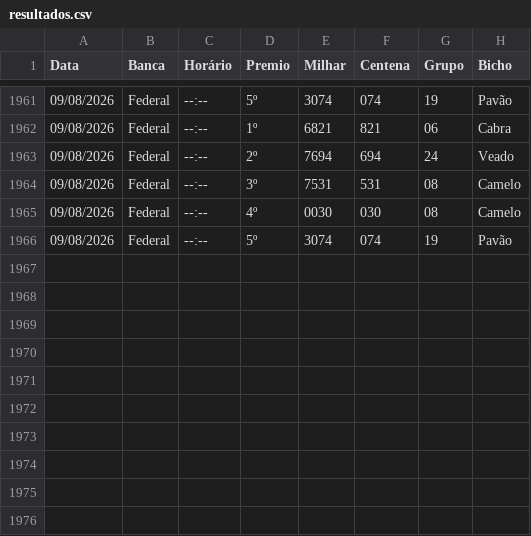
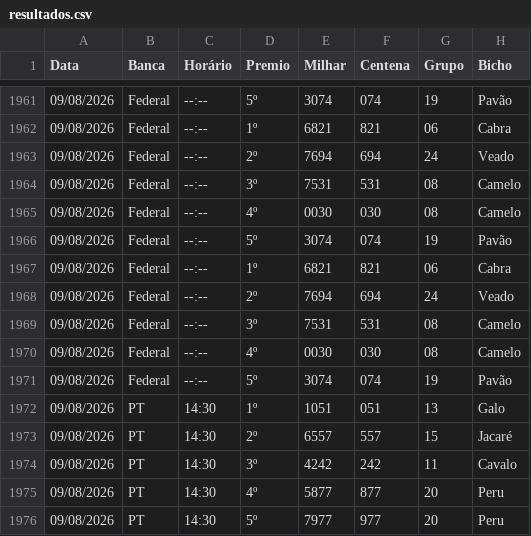
Before and after one commit to Anibalduarte-web/FERA_DA_SORTE, a CSV file: resultados.csv, drawn as a sheet; only a part is shown, gaps mark what is left out.

```diff
--- a/resultados.csv
+++ b/resultados.csv
@@ -1966 +1966,11 @@
 09/08/2026;Federal;--:--;5º;3074;074;19;Pavão
+09/08/2026;Federal;--:--;1º;6821;821;06;Cabra
+09/08/2026;Federal;--:--;2º;7694;694;24;Veado
+09/08/2026;Federal;--:--;3º;7531;531;08;Camelo
+09/08/2026;Federal;--:--;4º;0030;030;08;Camelo
+09/08/2026;Federal;--:--;5º;3074;074;19;Pavão
+09/08/2026;PT;14:30;1º;1051;051;13;Galo
+09/08/2026;PT;14:30;2º;6557;557;15;Jacaré
+09/08/2026;PT;14:30;3º;4242;242;11;Cavalo
+09/08/2026;PT;14:30;4º;5877;877;20;Peru
+09/08/2026;PT;14:30;5º;7977;977;20;Peru
```
Also changed, not shown: 1 other file.
